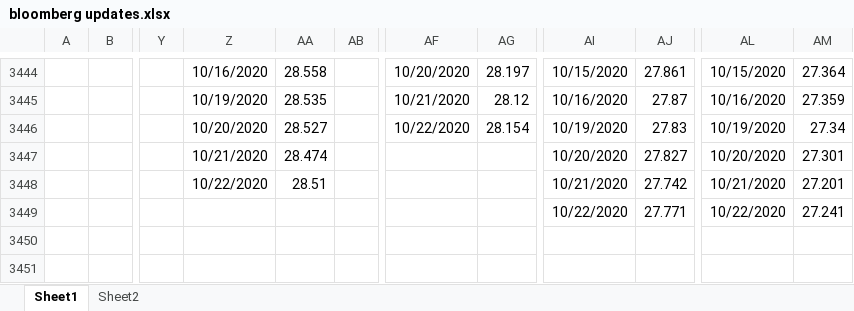
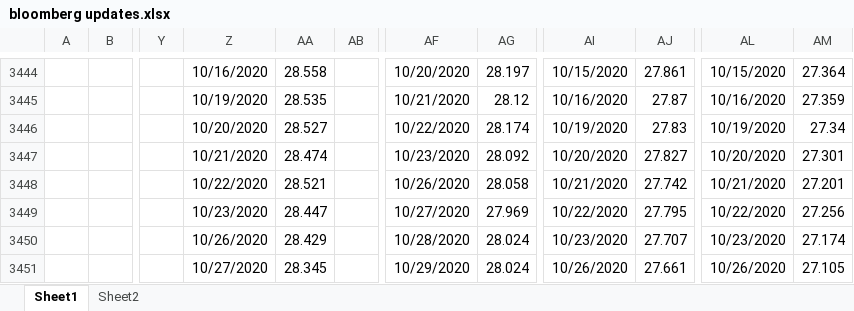
Before and after one commit to kaikaikaikai2020/test, an Excel workbook: bloomberg updates.xlsx, sheet Sheet1, drawn as a sheet; only a part is shown, gaps mark what is left out; values as stored, in another font and other column widths than the file's, no borders; the diff covers the shown part only; the diff names each change by its address in the sheet, - before the commit and + after, or states it on an @@ line.

```diff
--- a/bloomberg updates.xlsx (sheet Sheet1)
+++ b/bloomberg updates.xlsx (sheet Sheet1)
-AG3446: 28.154
+AG3446: 28.174
-AF3447: (empty)
+AF3447: 10/23/2020
-AG3447: (empty)
+AG3447: 28.092
-AA3448: 28.51
+AA3448: 28.521
-AF3448: (empty)
+AF3448: 10/26/2020
-AG3448: (empty)
+AG3448: 28.058
-Z3449: (empty)
+Z3449: 10/23/2020
-AA3449: (empty)
+AA3449: 28.447
-AF3449: (empty)
+AF3449: 10/27/2020
-AG3449: (empty)
+AG3449: 27.969
-AJ3449: 27.771
+AJ3449: 27.795
-AM3449: 27.241
+AM3449: 27.256
-Z3450: (empty)
+Z3450: 10/26/2020
-AA3450: (empty)
+AA3450: 28.429
-AF3450: (empty)
+AF3450: 10/28/2020
-AG3450:AG3451: (empty)
+AG3450:AG3451: 28.024
-AI3450: (empty)
+AI3450: 10/23/2020
-AJ3450: (empty)
+AJ3450: 27.707
-AL3450: (empty)
+AL3450: 10/23/2020
-AM3450: (empty)
+AM3450: 27.174
-Z3451: (empty)
+Z3451: 10/27/2020
-AA3451: (empty)
+AA3451: 28.345
-AF3451: (empty)
+AF3451: 10/29/2020
-AI3451: (empty)
+AI3451: 10/26/2020
-AJ3451: (empty)
+AJ3451: 27.661
-AL3451: (empty)
+AL3451: 10/26/2020
-AM3451: (empty)
+AM3451: 27.105
```
Also changed, not shown: 13 added rows, 7 removed rows and 27 edited cells elsewhere in this sheet, 1 other file.
